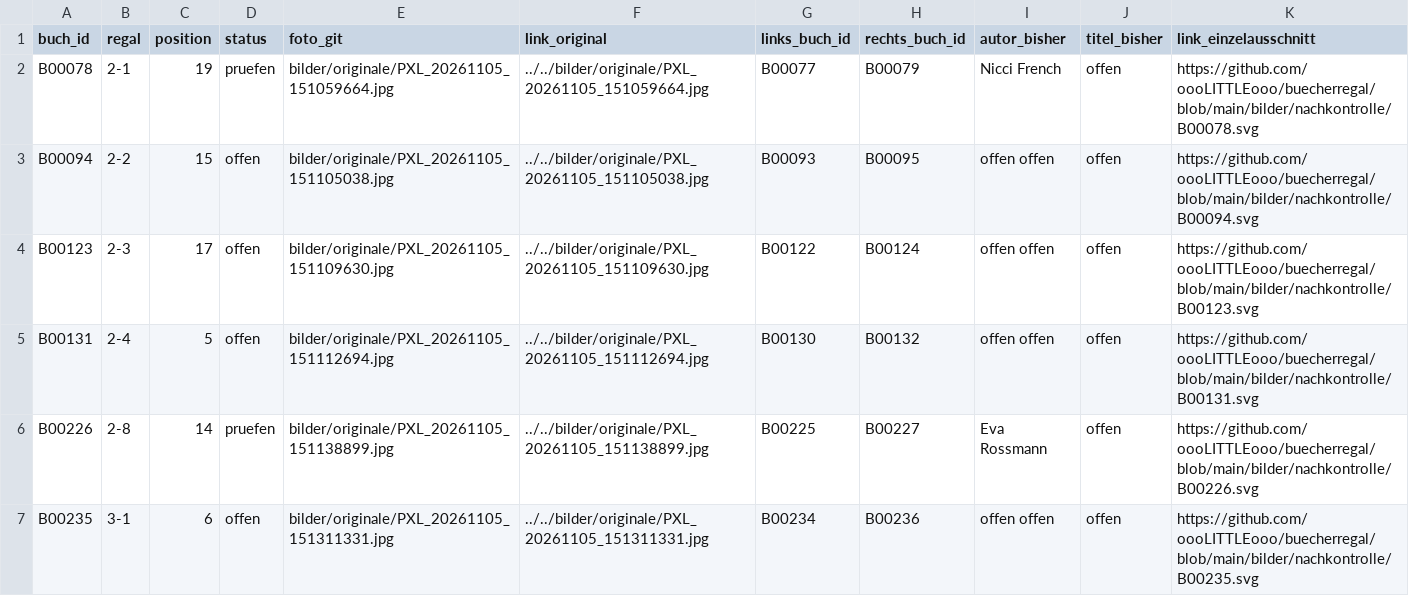
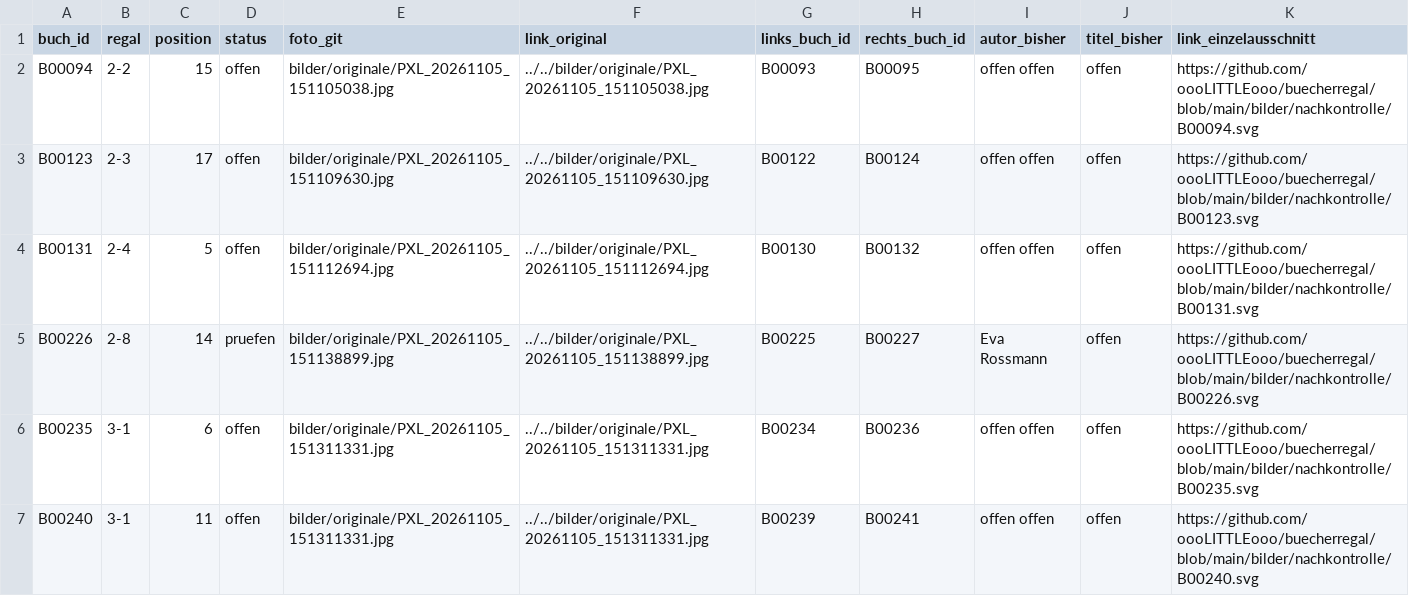
Before and after one commit to oooLITTLEooo/buecherregal, a CSV file: daten/nachkontrolle/nicht-erkannt-quellen.csv, drawn as a sheet; only a part is shown; the shorter side is filled out with more unchanged rows; the diff names each change by its address in the sheet, - before the commit and + after, or states it on an @@ line.

```diff
--- a/daten/nachkontrolle/nicht-erkannt-quellen.csv
+++ b/daten/nachkontrolle/nicht-erkannt-quellen.csv
-row 2: B00078 | 2-1 | 19 | pruefen | bilder/originale/PXL_20261105_151059664.jpg | ../../bilder/originale/PXL_20261105_151059664.jpg | B00077 | B00079 | Nicci French | offen | https://github.com/oooLITTLEooo/buecherregal/blob/main/bilder/nachkontrolle/B00078.svg
```
Also changed, not shown: daten/buecher.csv, daten/nachkontrolle/entscheidungen.csv, 4 other files.
